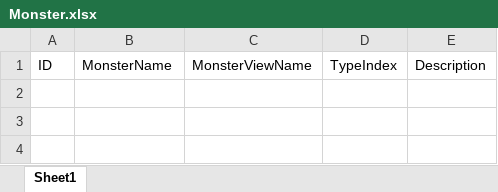
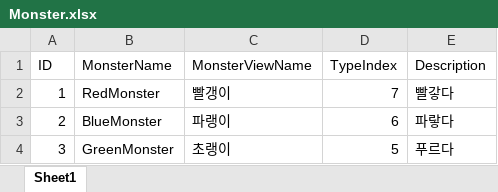
Before and after one commit to FavorKim/126_CodeMonster, an Excel workbook: Assets/PSW/Excel/Monster.xlsx, sheet Sheet1, drawn as a sheet; values as stored, in another font and other column widths than the file's, no borders; the diff names each change by its address in the sheet, - before the commit and + after, or states it on an @@ line.

```diff
--- a/Assets/PSW/Excel/Monster.xlsx (sheet Sheet1)
+++ b/Assets/PSW/Excel/Monster.xlsx (sheet Sheet1)
+row 2: 1 | RedMonster | 빨갱이 | 7 | 빨갛다
+row 3: 2 | BlueMonster | 파랭이 | 6 | 파랗다
+row 4: 3 | GreenMonster | 초랭이 | 5 | 푸르다
```
Also changed, not shown: Assets/PSW/Excel/CodeBlockData.xlsx, Assets/PSW/Excel/MonsterType.xlsx, 36 other files.
